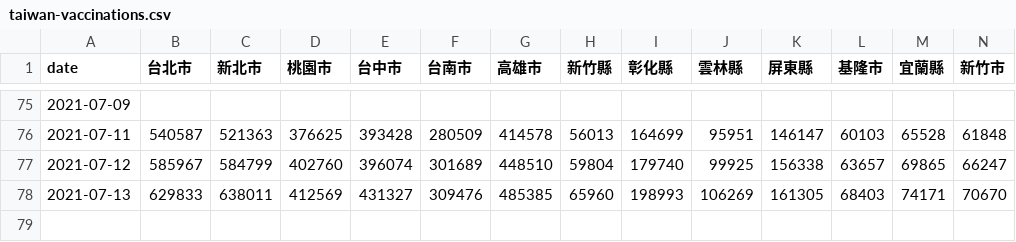
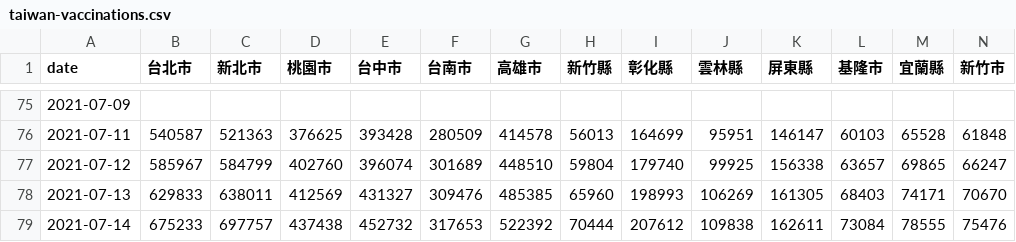
Before and after one commit to cwgrouptw/data, a CSV file: covid-19/taiwan-vaccinations.csv, drawn as a sheet; only a part is shown, gaps mark what is left out; rows hold the shown columns only; the diff names each change by its address in the sheet, - before the commit and + after, or states it on an @@ line.

Commit message:
Flat: latest data (2021-07-15T09:01:02.671Z) {   "date": "2021-07-15T09:01:02.671Z",   "files": [     {       "name": "covid-19/taiwan-vaccinations.csv",       "deltaBytes": 192,       "source": "https://web.cw.com.tw/covid-live-updates-2021/data/taiwan-vaccinations.csv"     }   ] }

```diff
--- a/covid-19/taiwan-vaccinations.csv
+++ b/covid-19/taiwan-vaccinations.csv
+row 79: 2021-07-14 | 675233 | 697757 | 437438 | 452732 | 317653 | 522392 | 70444 | 207612 | 109838 | 162611 | 73084 | 78555 | 75476
```
